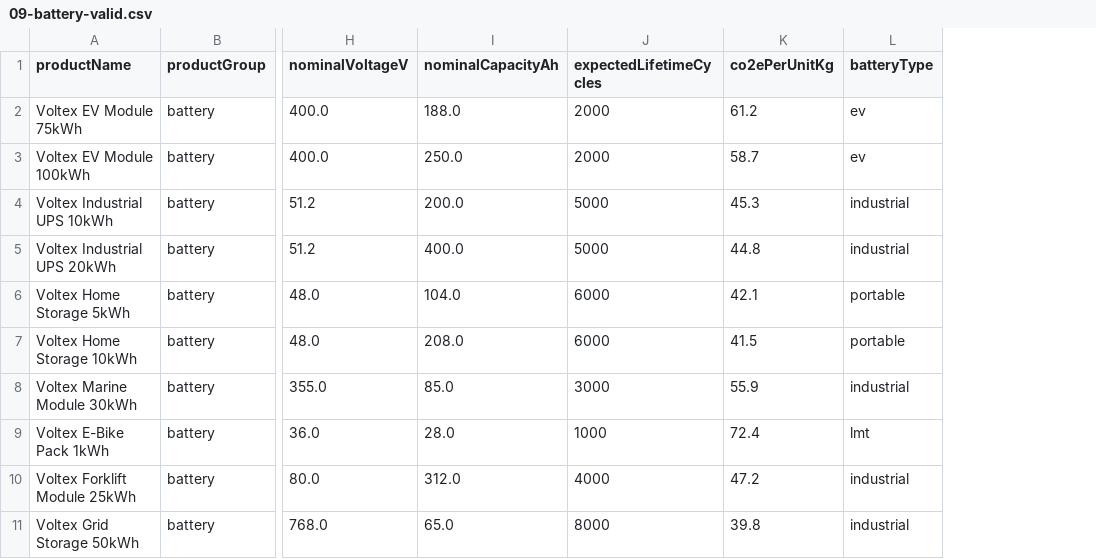
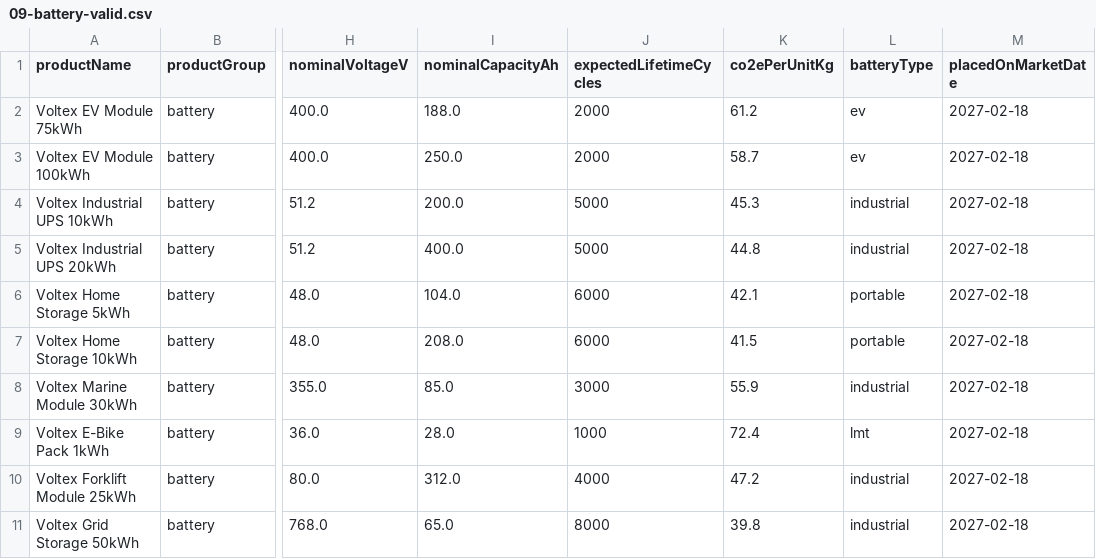
Before and after one commit to odal-node/dpp-engine, a CSV file: ops/demo/datasets/09-battery-valid.csv, drawn as a sheet; only a part is shown, gaps mark what is left out; the diff names each change by its address in the sheet, - before the commit and + after, or states it on an @@ line.

Commit message:
feat(integrator)!: import battery due diligence (#631)
* feat(integrator): import battery due diligence

* docs: list the import refusal as breaking

* fix(integrator): keep the battery demo importable

* docs(integrator): scope the placing-date rule

* fix(integrator): address review findings

```diff
--- a/ops/demo/datasets/09-battery-valid.csv
+++ b/ops/demo/datasets/09-battery-valid.csv
+column M (placedOnMarketDate), rows 2-11: all 2027-02-18
```
Also changed, not shown: ops/demo/datasets/18-battery-extended.csv, 12 other files.
